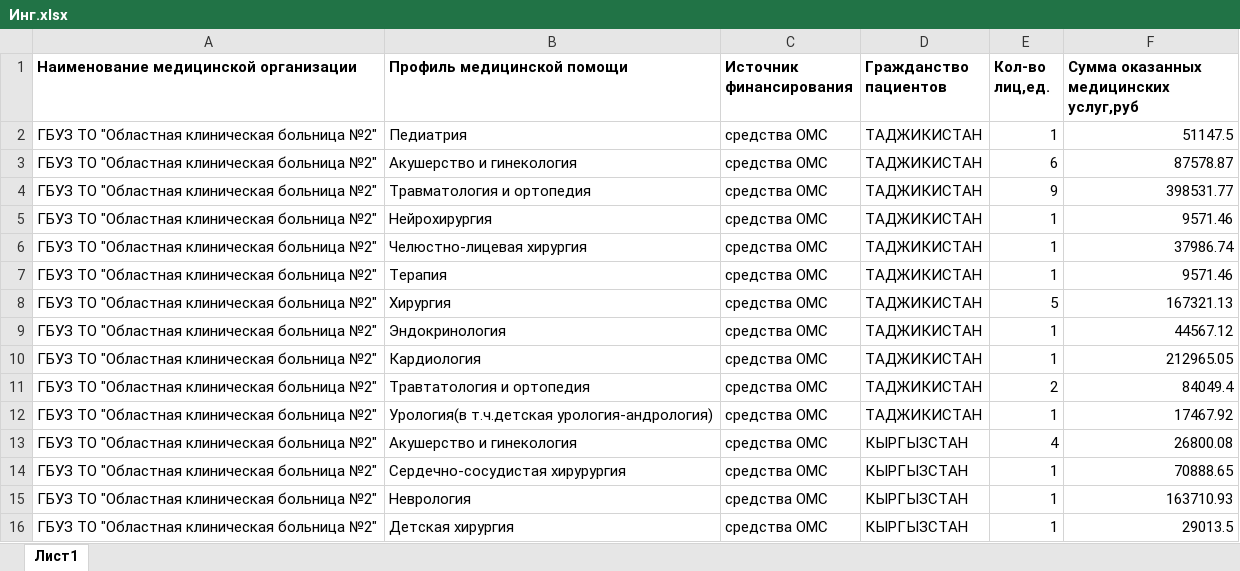
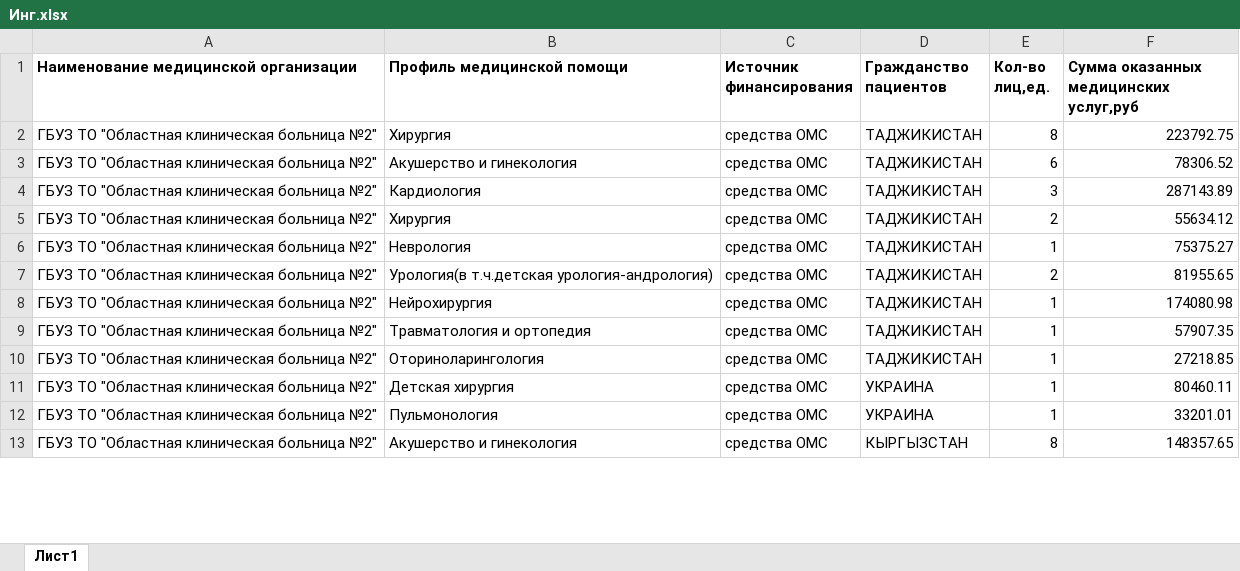
Before and after one commit to arturokb2/Arknet, an Excel workbook: media/shoblons/hospital/oth/Инг.xlsx, sheet Лист1, drawn as a sheet; only a part is shown; values as stored, in another font and other column widths than the file's, no borders; removed rows and columns are numbered as before the commit, all else as after; the diff covers the shown part only; the diff names each change by its address in the sheet, - before the commit and + after, or states it on an @@ line.

```diff
--- a/media/shoblons/hospital/oth/Инг.xlsx (sheet Лист1)
+++ b/media/shoblons/hospital/oth/Инг.xlsx (sheet Лист1)
-B2 (Профиль медицинской помощи): Педиатрия
+B2 (Профиль медицинской помощи): Хирургия
-E2 (Кол-во лиц,ед.): 1
+E2 (Кол-во лиц,ед.): 8
-F2: 51147.5
+F2: 223792.75
-F3: 87578.87
+F3: 78306.52
-B4 (Профиль медицинской помощи): Травматология и ортопедия
+B4 (Профиль медицинской помощи): Кардиология
-E4 (Кол-во лиц,ед.): 9
+E4 (Кол-во лиц,ед.): 3
-F4: 398531.77
+F4: 287143.89
-B5 (Профиль медицинской помощи): Нейрохирургия
+B5 (Профиль медицинской помощи): Хирургия
-E5 (Кол-во лиц,ед.): 1
+E5 (Кол-во лиц,ед.): 2
-F5: 9571.46
+F5: 55634.12
-row 6: ГБУЗ ТО "Областная клиническая больница №2" | Челюстно-лицевая хирургия | средства ОМС | ТАДЖИКИСТАН | 1 | 37986.74
-B6 (Профиль медицинской помощи): Терапия
+B6 (Профиль медицинской помощи): Неврология
-F6: 9571.46
+F6: 75375.27
-B7 (Профиль медицинской помощи): Хирургия
+B7 (Профиль медицинской помощи): Урология(в т.ч.детская урология-андрология)
-E7 (Кол-во лиц,ед.): 5
+E7 (Кол-во лиц,ед.): 2
-F7: 167321.13
+F7: 81955.65
-B8 (Профиль медицинской помощи): Эндокринология
+B8 (Профиль медицинской помощи): Нейрохирургия
-F8: 44567.12
+F8: 174080.98
-B9 (Профиль медицинской помощи): Кардиология
+B9 (Профиль медицинской помощи): Травматология и ортопедия
-F9: 212965.05
+F9: 57907.35
-row 11: ГБУЗ ТО "Областная клиническая больница №2" | Травтатология и ортопедия | средства ОМС | ТАДЖИКИСТАН | 2 | 84049.4
-B10 (Профиль медицинской помощи): Урология(в т.ч.детская урология-андрология)
+B10 (Профиль медицинской помощи): Оториноларингология
-F10: 17467.92
+F10: 27218.85
-row 13: ГБУЗ ТО "Областная клиническая больница №2" | Акушерство и гинекология | средства ОМС | КЫРГЫЗСТАН | 4 | 26800.08
-B11 (Профиль медицинской помощи): Сердечно-сосудистая хирурургия
+B11 (Профиль медицинской помощи): Детская хирургия
-D11:D12 (Гражданство пациентов): КЫРГЫЗСТАН
+D11:D12 (Гражданство пациентов): УКРАИНА
-F11: 70888.65
+F11: 80460.11
-B12 (Профиль медицинской помощи): Неврология
+B12 (Профиль медицинской помощи): Пульмонология
-F12: 163710.93
+F12: 33201.01
-B13 (Профиль медицинской помощи): Детская хирургия
+B13 (Профиль медицинской помощи): Акушерство и гинекология
-E13 (Кол-во лиц,ед.): 1
+E13 (Кол-во лиц,ед.): 8
-F13: 29013.5
+F13: 148357.65
```
Also changed, not shown: 2 added rows, 3 removed rows and 36 edited cells elsewhere in this sheet, media/shoblons/hospital/oth/ДТП.xlsx, 10 other files.
